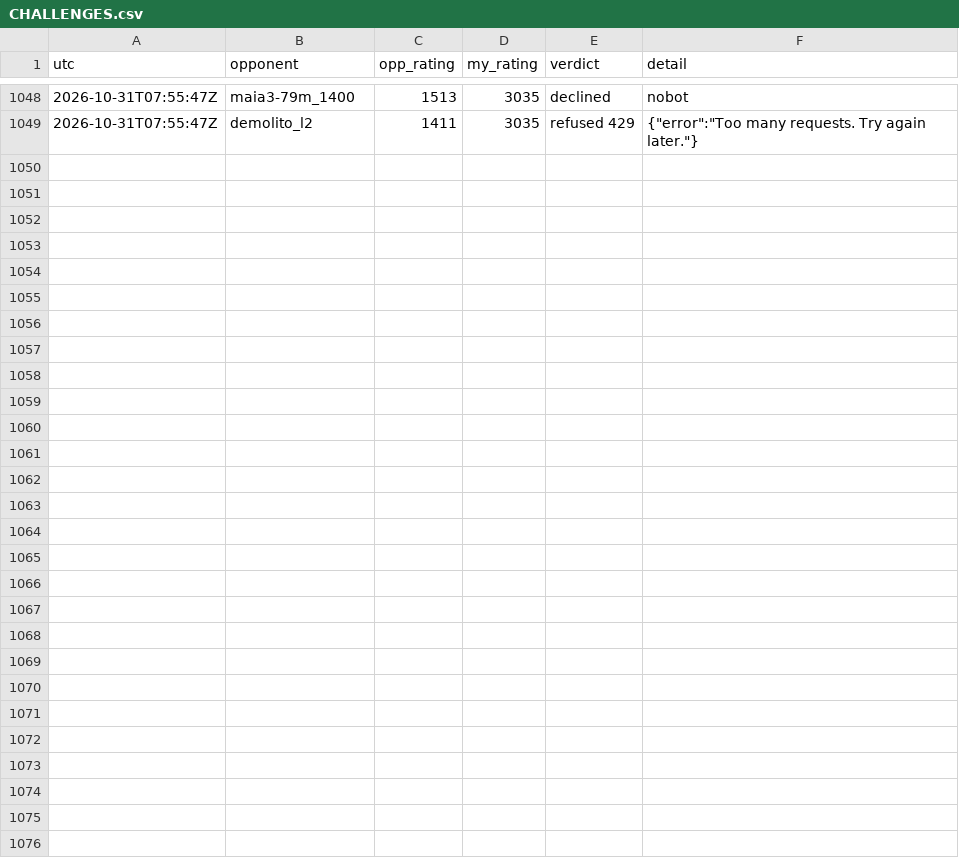
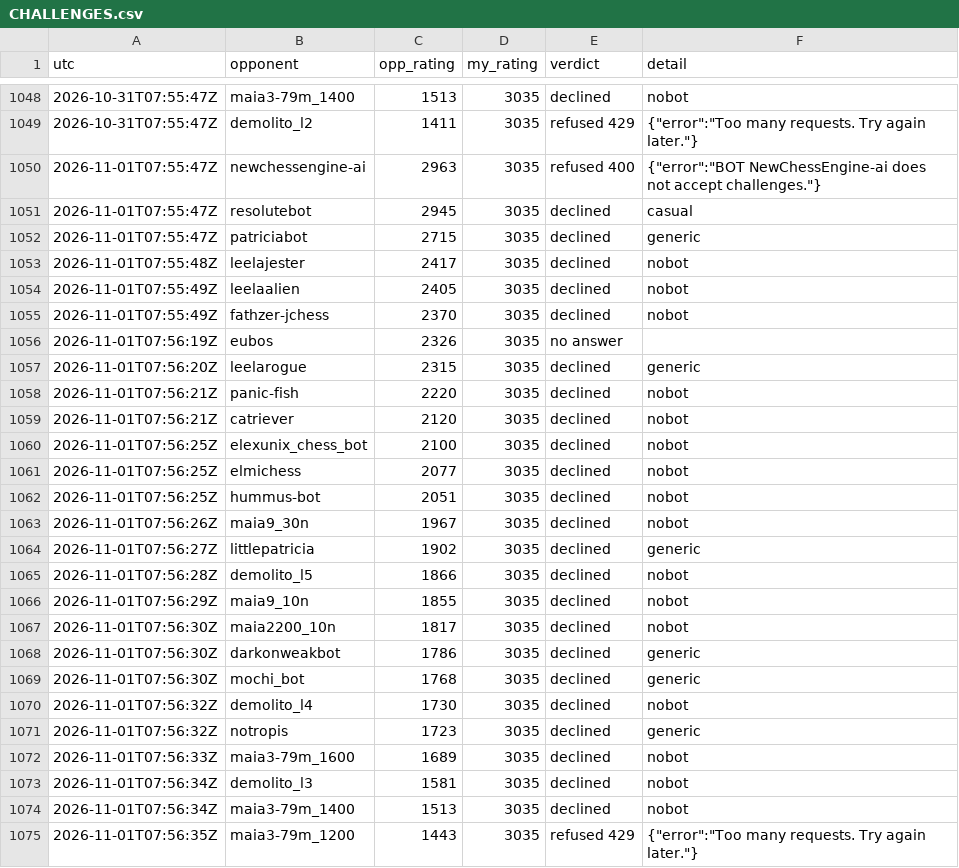
Before and after one commit to triton-xxix/proteus-lab, a CSV file: games/lichess/CHALLENGES.csv, drawn as a sheet; only a part is shown, gaps mark what is left out; the diff names each change by its address in the sheet, - before the commit and + after, or states it on an @@ line.

Commit message:
morning chess 2026-11-01: 0 games, 26 challenges all declined or refused, 0 at cap

```diff
--- a/games/lichess/CHALLENGES.csv
+++ b/games/lichess/CHALLENGES.csv
+row 1050: 2026-11-01T07:55:47Z | newchessengine-ai | 2963 | 3035 | refused 400 | {"error":"BOT NewChessEngine-ai does not accept challenges."}
+row 1051: 2026-11-01T07:55:47Z | resolutebot | 2945 | 3035 | declined | casual
+row 1052: 2026-11-01T07:55:47Z | patriciabot | 2715 | 3035 | declined | generic
+row 1053: 2026-11-01T07:55:48Z | leelajester | 2417 | 3035 | declined | nobot
+row 1054: 2026-11-01T07:55:49Z | leelaalien | 2405 | 3035 | declined | nobot
+row 1055: 2026-11-01T07:55:49Z | fathzer-jchess | 2370 | 3035 | declined | nobot
+row 1056: 2026-11-01T07:56:19Z | eubos | 2326 | 3035 | no answer
+row 1057: 2026-11-01T07:56:20Z | leelarogue | 2315 | 3035 | declined | generic
+row 1058: 2026-11-01T07:56:21Z | panic-fish | 2220 | 3035 | declined | nobot
+row 1059: 2026-11-01T07:56:21Z | catriever | 2120 | 3035 | declined | nobot
+row 1060: 2026-11-01T07:56:25Z | elexunix_chess_bot | 2100 | 3035 | declined | nobot
+row 1061: 2026-11-01T07:56:25Z | elmichess | 2077 | 3035 | declined | nobot
+row 1062: 2026-11-01T07:56:25Z | hummus-bot | 2051 | 3035 | declined | nobot
+row 1063: 2026-11-01T07:56:26Z | maia9_30n | 1967 | 3035 | declined | nobot
+row 1064: 2026-11-01T07:56:27Z | littlepatricia | 1902 | 3035 | declined | generic
+row 1065: 2026-11-01T07:56:28Z | demolito_l5 | 1866 | 3035 | declined | nobot
+row 1066: 2026-11-01T07:56:29Z | maia9_10n | 1855 | 3035 | declined | nobot
+row 1067: 2026-11-01T07:56:30Z | maia2200_10n | 1817 | 3035 | declined | nobot
+row 1068: 2026-11-01T07:56:30Z | darkonweakbot | 1786 | 3035 | declined | generic
+row 1069: 2026-11-01T07:56:30Z | mochi_bot | 1768 | 3035 | declined | generic
+row 1070: 2026-11-01T07:56:32Z | demolito_l4 | 1730 | 3035 | declined | nobot
+row 1071: 2026-11-01T07:56:32Z | notropis | 1723 | 3035 | declined | generic
+row 1072: 2026-11-01T07:56:33Z | maia3-79m_1600 | 1689 | 3035 | declined | nobot
+row 1073: 2026-11-01T07:56:34Z | demolito_l3 | 1581 | 3035 | declined | nobot
+row 1074: 2026-11-01T07:56:34Z | maia3-79m_1400 | 1513 | 3035 | declined | nobot
+row 1075: 2026-11-01T07:56:35Z | maia3-79m_1200 | 1443 | 3035 | refused 429 | {"error":"Too many requests. Try again later."}
```
Also changed, not shown: 1 other file.
